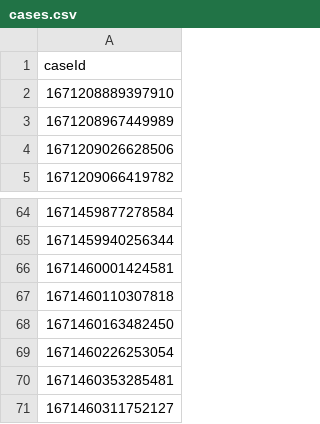
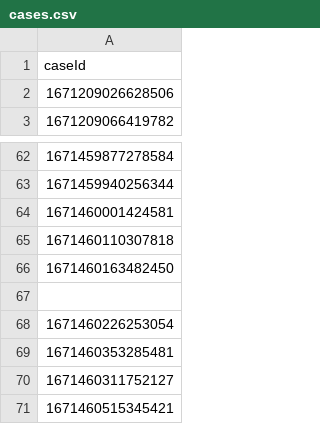
Before and after one commit to hmcts/xui-performance, a CSV file: cases.csv, drawn as a sheet; only a part is shown, gaps mark what is left out; the shorter side is filled out with more unchanged rows.

Commit message:
data prep ready

```diff
--- a/cases.csv
+++ b/cases.csv
@@ -1,4 +1,2 @@
 caseId
-1671208889397910
-1671208967449989
 1671209026628506
@@ -68,2 +66,3 @@ caseId
 1671460163482450
+
 1671460226253054
```
Also changed, not shown: accessCode.csv, 2 other files.
